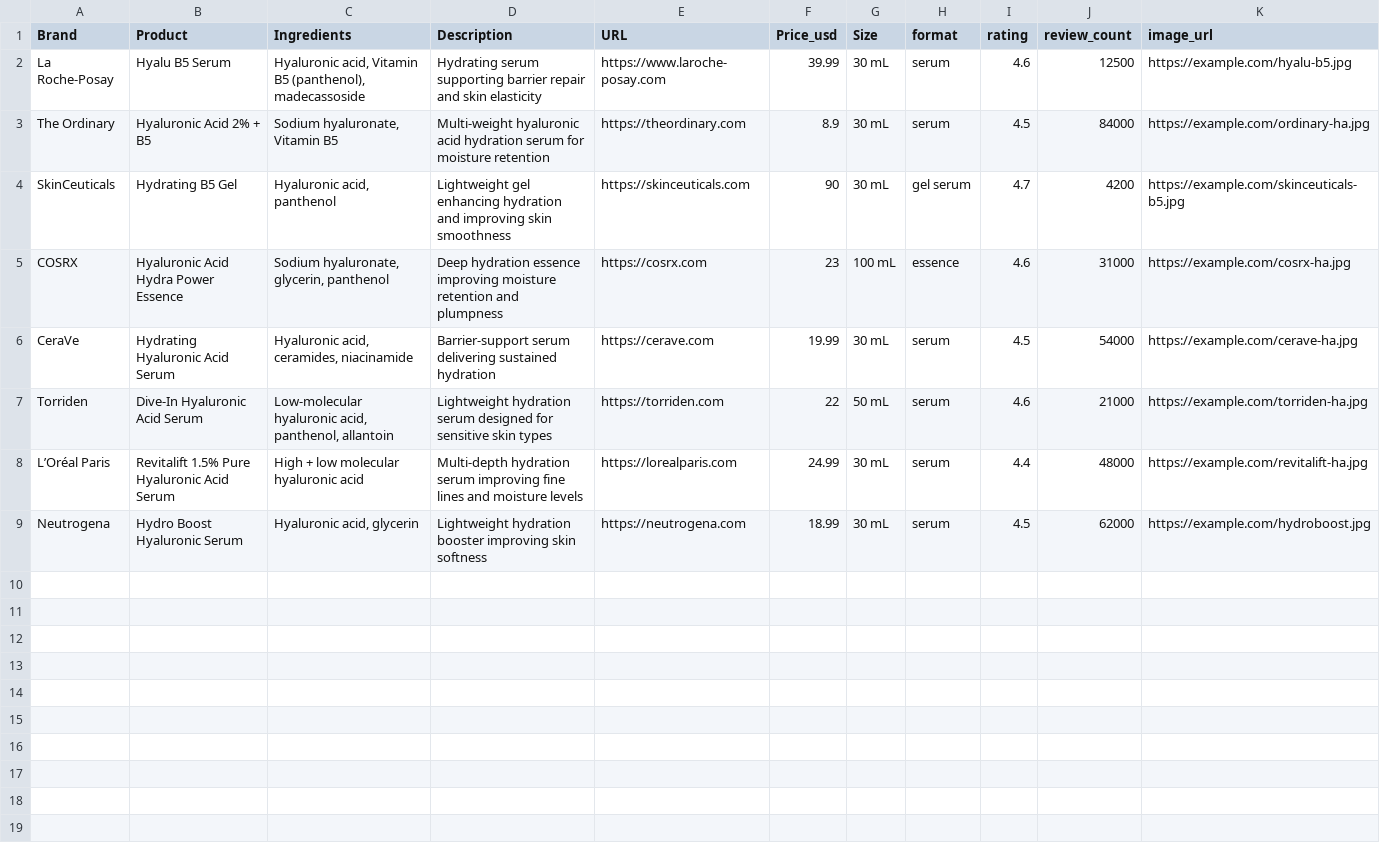
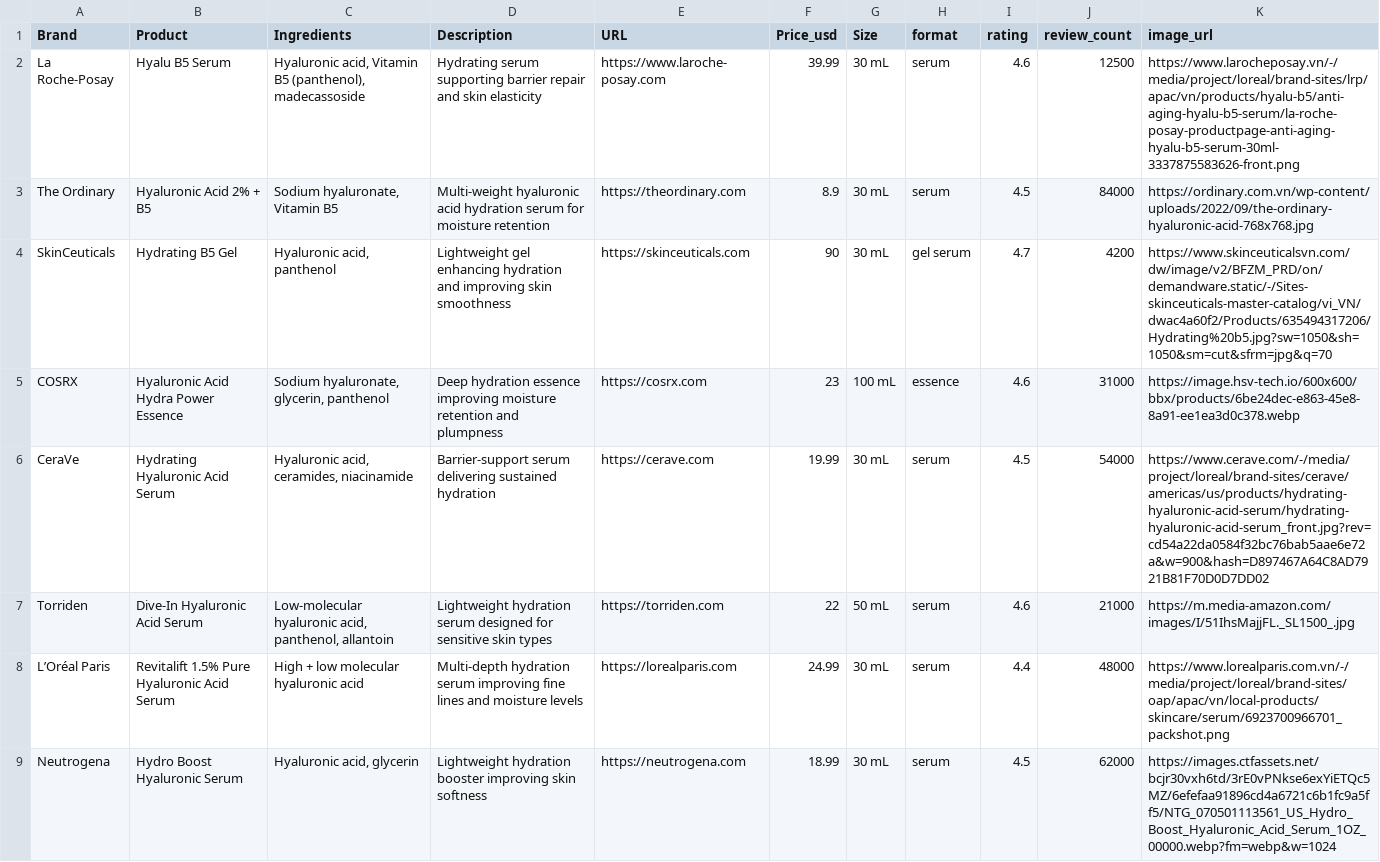
Before and after one commit to NYB-AI/workflow-data, a CSV file: public/data/beauty/product-search.csv, drawn as a sheet.

```diff
--- a/public/data/beauty/product-search.csv
+++ b/public/data/beauty/product-search.csv
@@ -1,9 +1,9 @@
 Brand,Product,Ingredients,Description,URL,Price_usd,Size,format,rating,review_count,image_url
-La Roche-Posay,Hyalu B5 Serum,"Hyaluronic acid, Vitamin B5 (panthenol), madecassoside",Hydrating serum supporting barrier repair and skin elasticity,https://www.laroche-posay.com,39.99,30 mL,serum,4.6,12500,https://example.com/hyalu-b5.jpg
-The Ordinary,Hyaluronic Acid 2% + B5,"Sodium hyaluronate, Vitamin B5",Multi-weight hyaluronic acid hydration serum for moisture retention,https://theordinary.com,8.9,30 mL,serum,4.5,84000,https://example.com/ordinary-ha.jpg
-SkinCeuticals,Hydrating B5 Gel,"Hyaluronic acid, panthenol",Lightweight gel enhancing hydration and improving skin smoothness,https://skinceuticals.com,90,30 mL,gel serum,4.7,4200,https://example.com/skinceuticals-b5.jpg
-COSRX,Hyaluronic Acid Hydra Power Essence,"Sodium hyaluronate, glycerin, panthenol",Deep hydration essence improving moisture retention and plumpness,https://cosrx.com,23,100 mL,essence,4.6,31000,https://example.com/cosrx-ha.jpg
-CeraVe,Hydrating Hyaluronic Acid Serum,"Hyaluronic acid, ceramides, niacinamide",Barrier-support serum delivering sustained hydration,https://cerave.com,19.99,30 mL,serum,4.5,54000,https://example.com/cerave-ha.jpg
-Torriden,Dive-In Hyaluronic Acid Serum,"Low-molecular hyaluronic acid, panthenol, allantoin",Lightweight hydration serum designed for sensitive skin types,https://torriden.com,22,50 mL,serum,4.6,21000,https://example.com/torriden-ha.jpg
-L’Oréal Paris,Revitalift 1.5% Pure Hyaluronic Acid Serum,High + low molecular hyaluronic acid,Multi-depth hydration serum improving fine lines and moisture levels,https://lorealparis.com,24.99,30 mL,serum,4.4,48000,https://example.com/revitalift-ha.jpg
-Neutrogena,Hydro Boost Hyaluronic Serum,"Hyaluronic acid, glycerin",Lightweight hydration booster improving skin softness,https://neutrogena.com,18.99,30 mL,serum,4.5,62000,https://example.com/hydroboost.jpg
+La Roche-Posay,Hyalu B5 Serum,"Hyaluronic acid, Vitamin B5 (panthenol), madecassoside",Hydrating serum supporting barrier repair and skin elasticity,https://www.laroche-posay.com,39.99,30 mL,serum,4.6,12500,https://www.larocheposay.vn/-/media/project/loreal/brand-sites/lrp/apac/vn/products/hyalu-b5/anti-aging-hyalu-b5-serum/la-roche-posay-productpage-anti-aging-hyalu-b5-serum-30ml-3337875583626-front.png
+The Ordinary,Hyaluronic Acid 2% + B5,"Sodium hyaluronate, Vitamin B5",Multi-weight hyaluronic acid hydration serum for moisture retention,https://theordinary.com,8.9,30 mL,serum,4.5,84000,https://ordinary.com.vn/wp-content/uploads/2022/09/the-ordinary-hyaluronic-acid-768x768.jpg
+SkinCeuticals,Hydrating B5 Gel,"Hyaluronic acid, panthenol",Lightweight gel enhancing hydration and improving skin smoothness,https://skinceuticals.com,90,30 mL,gel serum,4.7,4200,https://www.skinceuticalsvn.com/dw/image/v2/BFZM_PRD/on/demandware.static/-/Sites-skinceuticals-master-catalog/vi_VN/dwac4a60f2/Products/635494317206/Hydrating%20b5.jpg?sw=1050&sh=1050&sm=cut&sfrm=jpg&q=70
+COSRX,Hyaluronic Acid Hydra Power Essence,"Sodium hyaluronate, glycerin, panthenol",Deep hydration essence improving moisture retention and plumpness,https://cosrx.com,23,100 mL,essence,4.6,31000,https://image.hsv-tech.io/600x600/bbx/products/6be24dec-e863-45e8-8a91-ee1ea3d0c378.webp
+CeraVe,Hydrating Hyaluronic Acid Serum,"Hyaluronic acid, ceramides, niacinamide",Barrier-support serum delivering sustained hydration,https://cerave.com,19.99,30 mL,serum,4.5,54000,https://www.cerave.com/-/media/project/loreal/brand-sites/cerave/americas/us/products/hydrating-hyaluronic-acid-serum/hydrating-hyaluronic-acid-serum_front.jpg?rev=cd54a22da0584f32bc76bab5aae6e72a&w=900&hash=D897467A64C8AD7921B81F70D0D7DD02
+Torriden,Dive-In Hyaluronic Acid Serum,"Low-molecular hyaluronic acid, panthenol, allantoin",Lightweight hydration serum designed for sensitive skin types,https://torriden.com,22,50 mL,serum,4.6,21000,https://m.media-amazon.com/images/I/51IhsMajjFL._SL1500_.jpg
+L’Oréal Paris,Revitalift 1.5% Pure Hyaluronic Acid Serum,High + low molecular hyaluronic acid,Multi-depth hydration serum improving fine lines and moisture levels,https://lorealparis.com,24.99,30 mL,serum,4.4,48000,https://www.lorealparis.com.vn/-/media/project/loreal/brand-sites/oap/apac/vn/local-products/skincare/serum/6923700966701_packshot.png
+Neutrogena,Hydro Boost Hyaluronic Serum,"Hyaluronic acid, glycerin",Lightweight hydration booster improving skin softness,https://neutrogena.com,18.99,30 mL,serum,4.5,62000,https://images.ctfassets.net/bcjr30vxh6td/3rE0vPNkse6exYiETQc5MZ/6efefaa91896cd4a6721c6b1fc9a5ff5/NTG_070501113561_US_Hydro_Boost_Hyaluronic_Acid_Serum_1OZ_00000.webp?fm=webp&w=1024
```
Also changed, not shown: public/data/beauty/ingredient-interaction-risk-synergy-analysis.csv, public/data/beauty/market-intelligence.csv.
